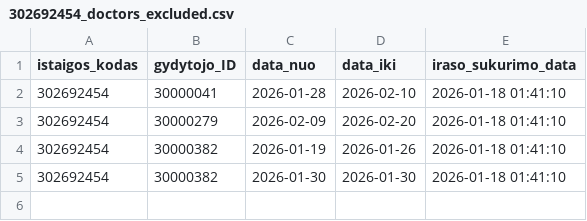
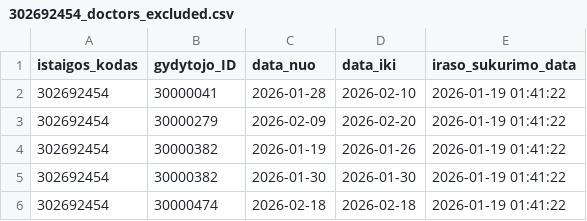
Before and after one commit to vilnius/VMKL, a CSV file: 302692454_doctors_excluded.csv, drawn as a sheet.

```diff
--- a/302692454_doctors_excluded.csv
+++ b/302692454_doctors_excluded.csv
@@ -1,5 +1,6 @@
 istaigos_kodas;gydytojo_ID;data_nuo;data_iki;iraso_sukurimo_data
-302692454;30000041;2026-01-28;2026-02-10;2026-01-18 01:41:10
-302692454;30000279;2026-02-09;2026-02-20;2026-01-18 01:41:10
-302692454;30000382;2026-01-19;2026-01-26;2026-01-18 01:41:10
-302692454;30000382;2026-01-30;2026-01-30;2026-01-18 01:41:10
+302692454;30000041;2026-01-28;2026-02-10;2026-01-19 01:41:22
+302692454;30000279;2026-02-09;2026-02-20;2026-01-19 01:41:22
+302692454;30000382;2026-01-19;2026-01-26;2026-01-19 01:41:22
+302692454;30000382;2026-01-30;2026-01-30;2026-01-19 01:41:22
+302692454;30000474;2026-02-18;2026-02-18;2026-01-19 01:41:22
```
Also changed, not shown: 302692454_family_doctors_list.csv, 302692454_family_doctors_visits_hours.csv, 1 other file.
